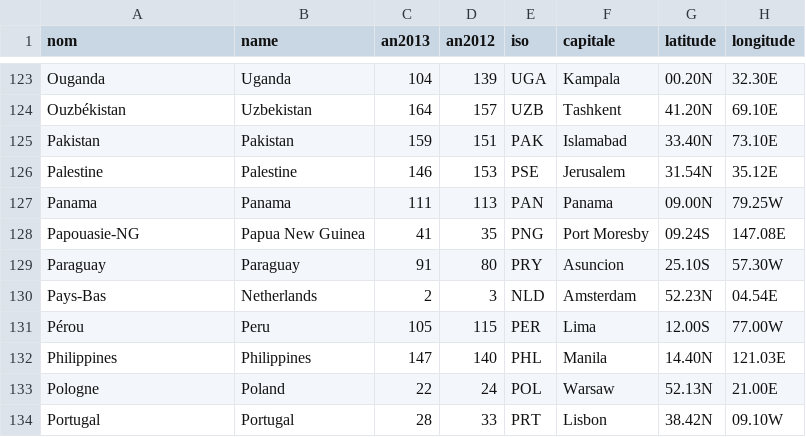
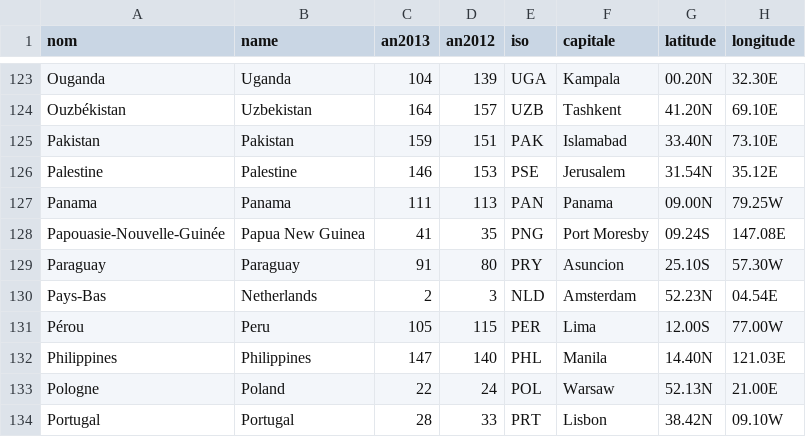
Before and after one commit to dovotori/HeighmapTexture, a CSV file: data/index.csv, drawn as a sheet; only a part is shown, gaps mark what is left out.

```diff
--- a/data/index.csv
+++ b/data/index.csv
@@ -127,3 +127,3 @@ Palestine,Palestine,146,153,PSE,Jerusalem,31.54N,35.12E
 Panama,Panama,111,113,PAN,Panama,09.00N,79.25W
-Papouasie-NG,Papua New Guinea,41,35,PNG,Port Moresby,09.24S,147.08E
+Papouasie-Nouvelle-Guinée,Papua New Guinea,41,35,PNG,Port Moresby,09.24S,147.08E
 Paraguay,Paraguay,91,80,PRY,Asuncion,25.10S,57.30W
```
Also changed, not shown: 2 other files.
